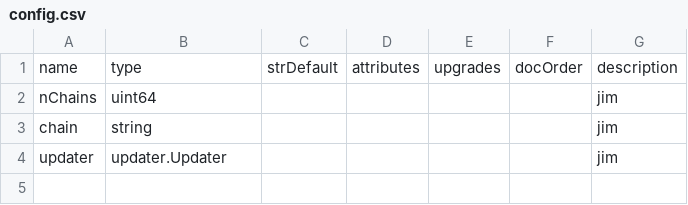
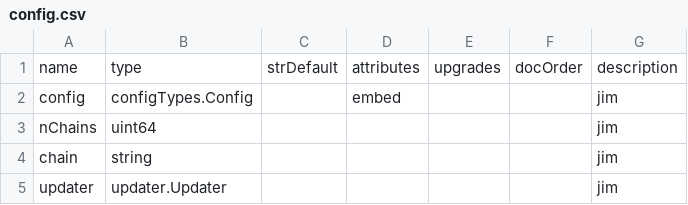
Before and after one commit to TrueBlocks/trueblocks-browse, a CSV file: code_gen/templates/classDefinitions/fields/config.csv, drawn as a sheet; the diff names each change by its address in the sheet, - before the commit and + after, or states it on an @@ line.

```diff
--- a/code_gen/templates/classDefinitions/fields/config.csv
+++ b/code_gen/templates/classDefinitions/fields/config.csv
+row 2: config | configTypes.Config |  | embed |  |  | jim
```
Also changed, not shown: code_gen/templates/classDefinitions/fields/abi.csv, code_gen/templates/classDefinitions/fields/index.csv, 19 other files.
